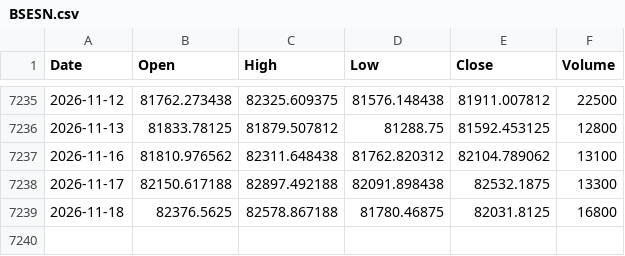
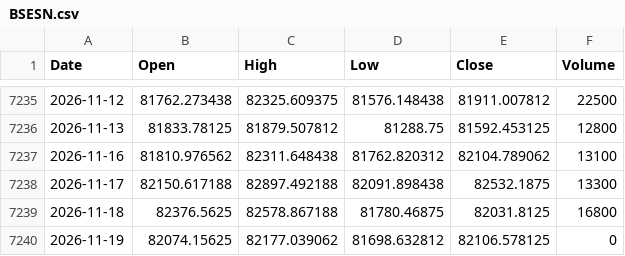
Before and after one commit to flytothejy/market-data, a CSV file: data/BSESN.csv, drawn as a sheet; only a part is shown, gaps mark what is left out.

```diff
--- a/data/BSESN.csv
+++ b/data/BSESN.csv
@@ -7239 +7239,2 @@ Date,Open,High,Low,Close,Volume
 2026-11-18,82376.5625,82578.867188,81780.46875,82031.8125,16800
+2026-11-19,82074.15625,82177.039062,81698.632812,82106.578125,0
```
Also changed, not shown: data/000001_SS.csv, data/1321_T.csv, 26 other files.
